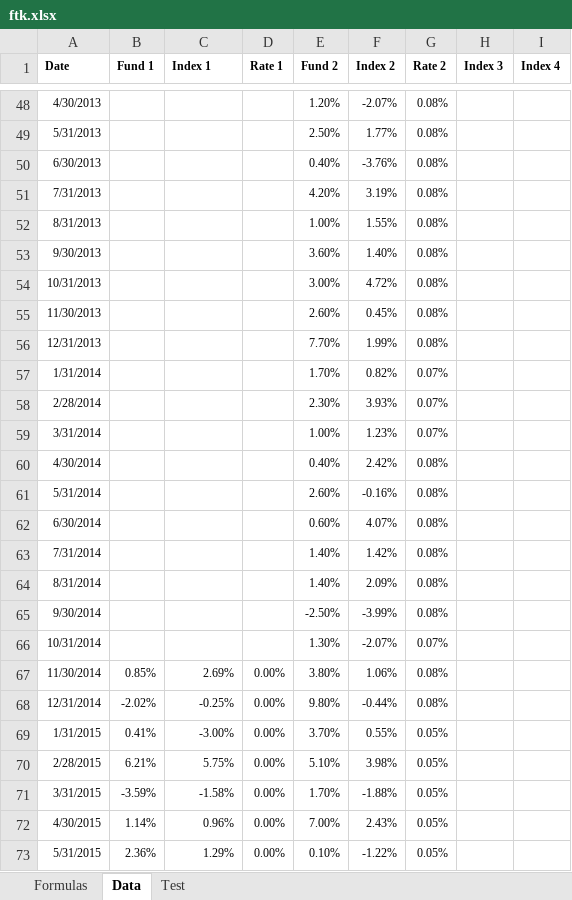
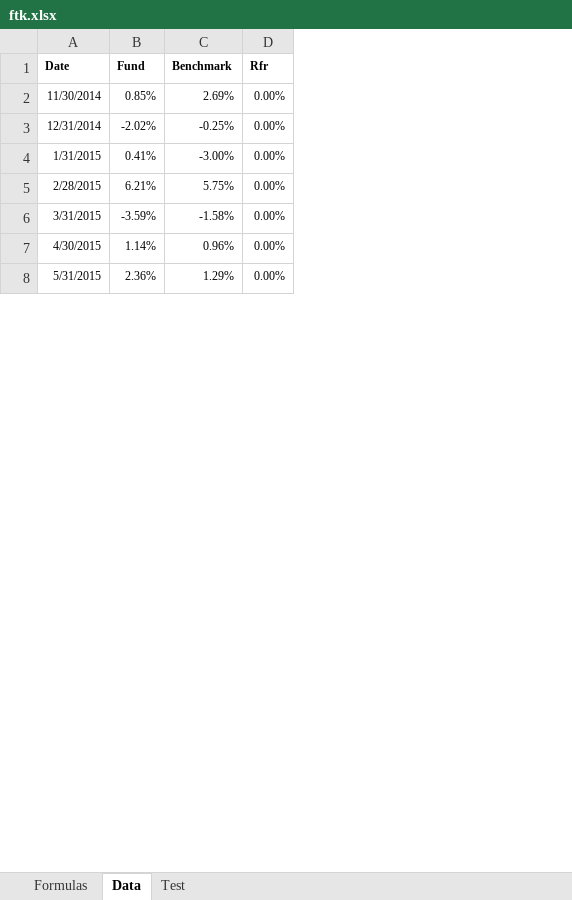
Before and after one commit to chris-kc-cheng/ftk-excel, an Excel workbook: ftk.xlsx, sheet Data, drawn as a sheet; only a part is shown, gaps mark what is left out; values as stored, in another font and other column widths than the file's, no borders; table styles not drawn; the diff covers the shown part only; the diff names each change by its address in the sheet, - before the commit and + after, or states it on an @@ line.

```diff
--- a/ftk.xlsx (sheet Data)
+++ b/ftk.xlsx (sheet Data)
-column E (Fund 2), rows 67-73: 3.80% | 9.80% | 3.70% | 5.10% | 1.70% | 7.00% | 0.10%
-column F (Index 2), rows 67-73: 1.06% | -0.44% | 0.55% | 3.98% | -1.88% | 2.43% | -1.22%
-column G (Rate 2), rows 67-73: 0.08% | 0.08% | 0.05% | 0.05% | 0.05% | 0.05% | 0.05%
-column H (Index 3), empty
-column I (Index 4), empty
-B1: Fund 1
+B1: Fund
-C1: Index 1
+C1: Benchmark
-D1: Rate 1
+D1: Rfr
-row 48: 4/30/2013 |  |  |  | 1.20% | -2.07% | 0.08%
-row 49: 5/31/2013 |  |  |  | 2.50% | 1.77% | 0.08%
-row 50: 6/30/2013 |  |  |  | 0.40% | -3.76% | 0.08%
-row 51: 7/31/2013 |  |  |  | 4.20% | 3.19% | 0.08%
-row 52: 8/31/2013 |  |  |  | 1.00% | 1.55% | 0.08%
-row 53: 9/30/2013 |  |  |  | 3.60% | 1.40% | 0.08%
-row 54: 10/31/2013 |  |  |  | 3.00% | 4.72% | 0.08%
-row 55: 11/30/2013 |  |  |  | 2.60% | 0.45% | 0.08%
-row 56: 12/31/2013 |  |  |  | 7.70% | 1.99% | 0.08%
-row 57: 1/31/2014 |  |  |  | 1.70% | 0.82% | 0.07%
-row 58: 2/28/2014 |  |  |  | 2.30% | 3.93% | 0.07%
-row 59: 3/31/2014 |  |  |  | 1.00% | 1.23% | 0.07%
-row 60: 4/30/2014 |  |  |  | 0.40% | 2.42% | 0.08%
-row 61: 5/31/2014 |  |  |  | 2.60% | -0.16% | 0.08%
-row 62: 6/30/2014 |  |  |  | 0.60% | 4.07% | 0.08%
-row 63: 7/31/2014 |  |  |  | 1.40% | 1.42% | 0.08%
-row 64: 8/31/2014 |  |  |  | 1.40% | 2.09% | 0.08%
-row 65: 9/30/2014 |  |  |  | -2.50% | -3.99% | 0.08%
-row 66: 10/31/2014 |  |  |  | 1.30% | -2.07% | 0.07%
```
Also changed, not shown: 49 removed rows elsewhere in this sheet, sheet Test, formulas that keep their value, 1 other file.
